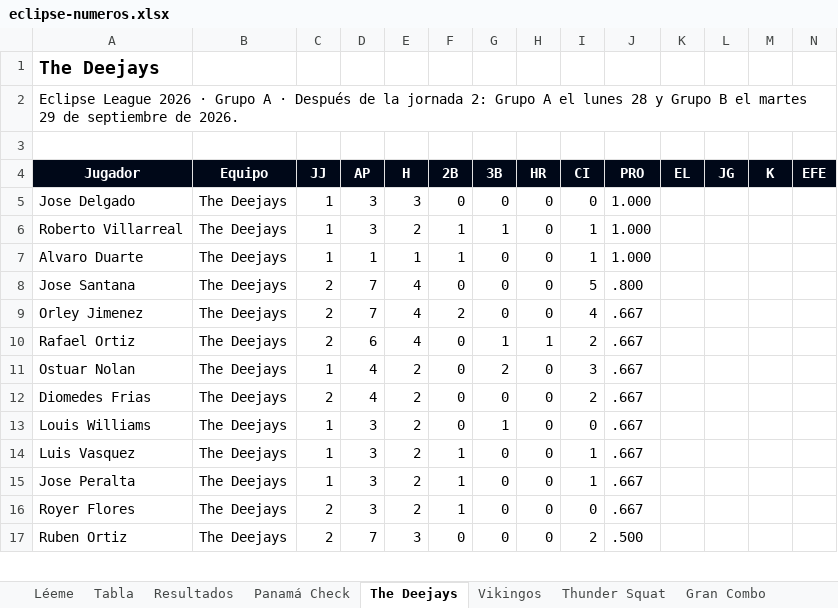
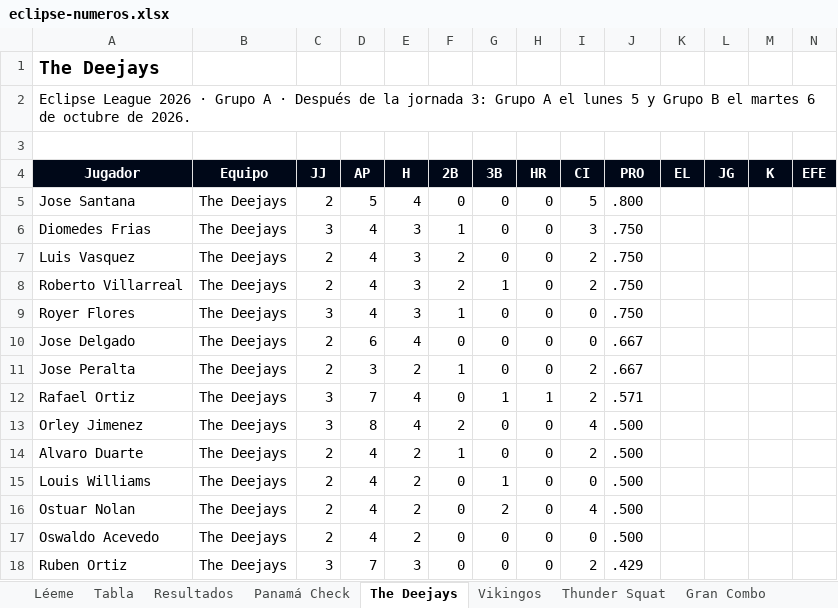
Before and after one commit to ligaalbrook/ligaalbrook.github.io, an Excel workbook: eclipse-numeros.xlsx, sheet The Deejays, drawn as a sheet; only a part is shown; values as stored, in another font and other column widths than the file's, no borders; removed rows and columns are numbered as before the commit, all else as after; the diff covers the shown part only; the diff names each change by its address in the sheet, - before the commit and + after, or states it on an @@ line.

```diff
--- a/eclipse-numeros.xlsx (sheet The Deejays)
+++ b/eclipse-numeros.xlsx (sheet The Deejays)
-A2 (Jugador): …la jornada 2: Grupo A el lunes 28 y Grupo B el martes 29 de septiembre de 2026.
+A2 (Jugador): …la jornada 3: Grupo A el lunes 5 y Grupo B el martes 6 de octubre de 2026.
-row 5: Jose Delgado | The Deejays | 1 | 3 | 3 | 0 | 0 | 0 | 0 | 1.000
-row 6: Roberto Villarreal | The Deejays | 1 | 3 | 2 | 1 | 1 | 0 | 1 | 1.000
-row 7: Alvaro Duarte | The Deejays | 1 | 1 | 1 | 1 | 0 | 0 | 1 | 1.000
-D5 (AP): 7
+D5 (AP): 5
+row 6: Diomedes Frias | The Deejays | 3 | 4 | 3 | 1 | 0 | 0 | 3 | .750
+row 7: Luis Vasquez | The Deejays | 2 | 4 | 3 | 2 | 0 | 0 | 2 | .750
+row 8: Roberto Villarreal | The Deejays | 2 | 4 | 3 | 2 | 1 | 0 | 2 | .750
+row 9: Royer Flores | The Deejays | 3 | 4 | 3 | 1 | 0 | 0 | 0 | .750
-A10 (Jugador): Orley Jimenez
+A10 (Jugador): Jose Delgado
-D10 (AP): 7
+D10 (AP): 6
-F10 (2B): 2
+F10 (2B): 0
-I10 (CI): 4
+I10 (CI): 0
+row 11: Jose Peralta | The Deejays | 2 | 3 | 2 | 1 | 0 | 0 | 2 | .667
-C12 (JJ): 2
+C12 (JJ): 3
-D12 (AP): 6
+D12 (AP): 7
-J12 (PRO): .667
+J12 (PRO): .571
-row 11: Ostuar Nolan | The Deejays | 1 | 4 | 2 | 0 | 2 | 0 | 3 | .667
+row 13: Orley Jimenez | The Deejays | 3 | 8 | 4 | 2 | 0 | 0 | 4 | .500
-A14 (Jugador): Diomedes Frias
+A14 (Jugador): Alvaro Duarte
-F14 (2B): 0
+F14 (2B): 1
-J14:J15 (PRO): .667
+J14:J15 (PRO): .500
-C15 (JJ): 1
+C15 (JJ): 2
-D15 (AP): 3
+D15 (AP): 4
-row 14: Luis Vasquez | The Deejays | 1 | 3 | 2 | 1 | 0 | 0 | 1 | .667
-row 15: Jose Peralta | The Deejays | 1 | 3 | 2 | 1 | 0 | 0 | 1 | .667
+row 16: Ostuar Nolan | The Deejays | 2 | 4 | 2 | 0 | 2 | 0 | 4 | .500
-A17 (Jugador): Royer Flores
+A17 (Jugador): Oswaldo Acevedo
-D17 (AP): 3
+D17 (AP): 4
-F17 (2B): 1
+F17 (2B): 0
-J17 (PRO): .667
+J17 (PRO): .500
-C18 (JJ): 2
+C18 (JJ): 3
-J18 (PRO): .500
+J18 (PRO): .429
```
Also changed, not shown: 1 added row, 1 removed row and 20 edited cells elsewhere in this sheet, sheet Vikingos, sheet Panamá Check, sheet Pinoleros, sheet Muebles PTY, sheet Gran Combo, sheet Los Panas Soff, 8 more sheets, 1 other file.
